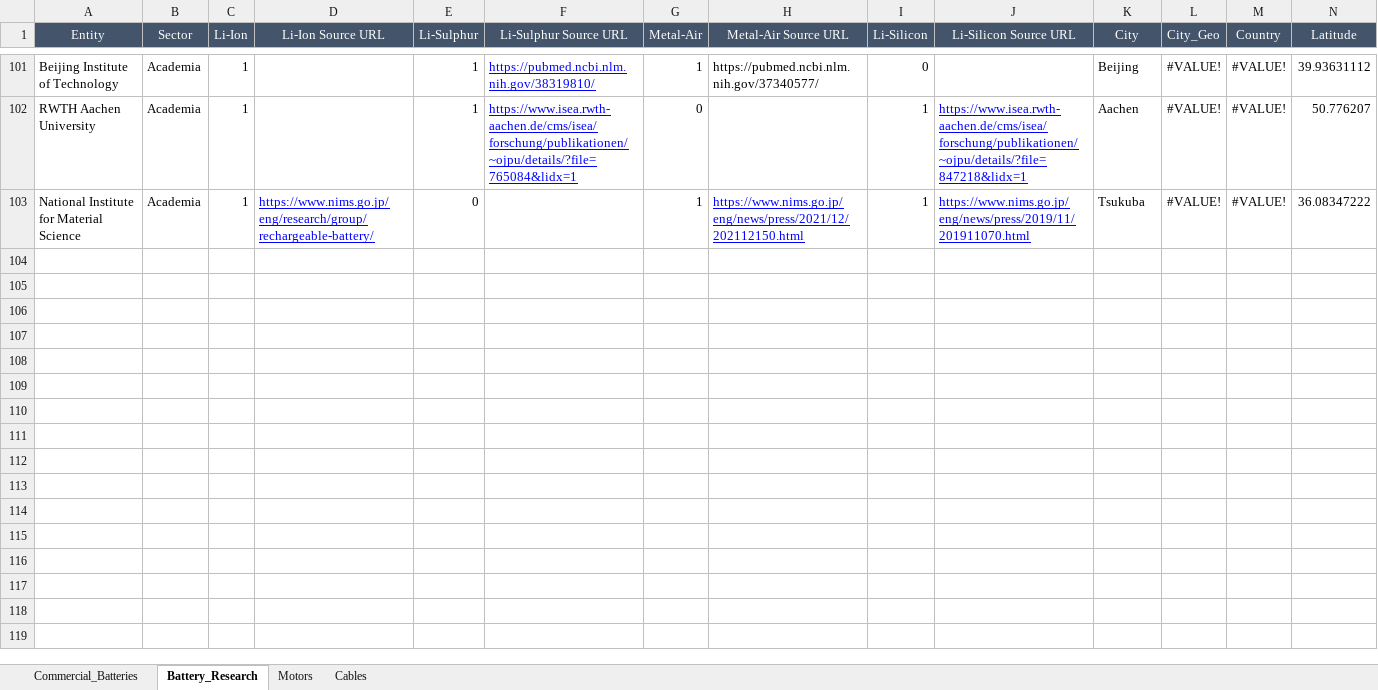
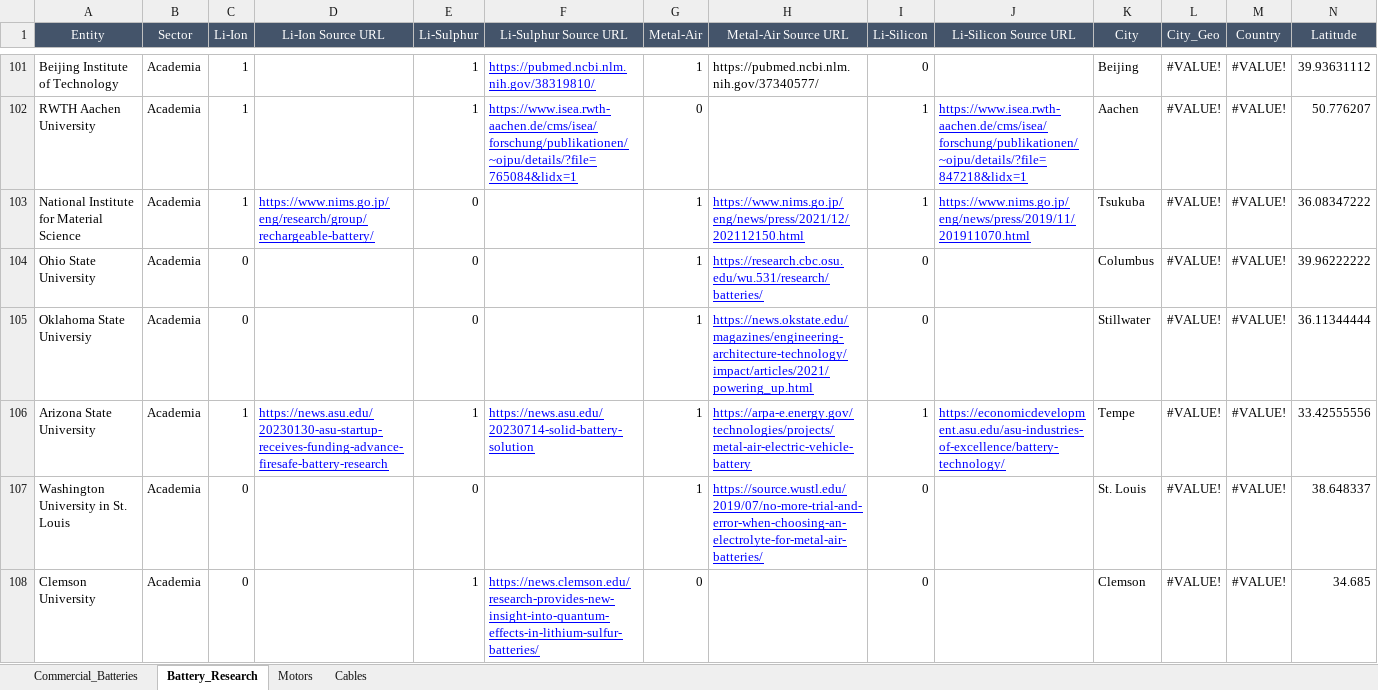
Before and after one commit to leadsgroup/Sustainable_Aviation_Technology_Dashboard, an Excel workbook: Data/Technology_Data.xlsx, sheet Battery_Research, drawn as a sheet; only a part is shown, gaps mark what is left out; values as stored, in another font and other column widths than the file's, no borders; rows hold the shown columns only; the diff names each change by its address in the sheet, - before the commit and + after, or states it on an @@ line.

Commit message:
Updating battery development plot

```diff
--- a/Data/Technology_Data.xlsx (sheet Battery_Research)
+++ b/Data/Technology_Data.xlsx (sheet Battery_Research)
+row 104: Ohio State University | Academia | 0 |  | 0 |  | 1 | https://research.cbc.osu.edu/wu.531/research/batteries/ | 0 |  | Columbus | #VALUE! | #VALUE! | 39.96222222
+row 105: Oklahoma State Universiy | Academia | 0 |  | 0 |  | 1 | https://news.okstate.edu/magazines/engineering-architecture-technology/impact/articles/2021/powering_up.html | 0 |  | Stillwater | #VALUE! | #VALUE! | 36.11344444
+row 106: Arizona State University | Academia | 1 | https://news.asu.edu/20230130-asu-startup-receives-funding-advance-firesafe-battery-research | 1 | https://news.asu.edu/20230714-solid-battery-solution | 1 | https://arpa-e.energy.gov/technologies/projects/metal-air-electric-vehicle-battery | 1 | https://economicdevelopment.asu.edu/asu-industries-of-excellence/battery-technology/ | Tempe | #VALUE! | #VALUE! | 33.42555556
+row 107: Washington University in St. Louis | Academia | 0 |  | 0 |  | 1 | https://source.wustl.edu/2019/07/no-more-trial-and-error-when-choosing-an-electrolyte-for-metal-air-batteries/ | 0 |  | St. Louis | #VALUE! | #VALUE! | 38.648337
+row 108: Clemson University | Academia | 0 |  | 1 | https://news.clemson.edu/research-provides-new-insight-into-quantum-effects-in-lithium-sulfur-batteries/ | 0 |  | 0 |  | Clemson | #VALUE! | #VALUE! | 34.685
```
Also changed, not shown: 3 other files.
